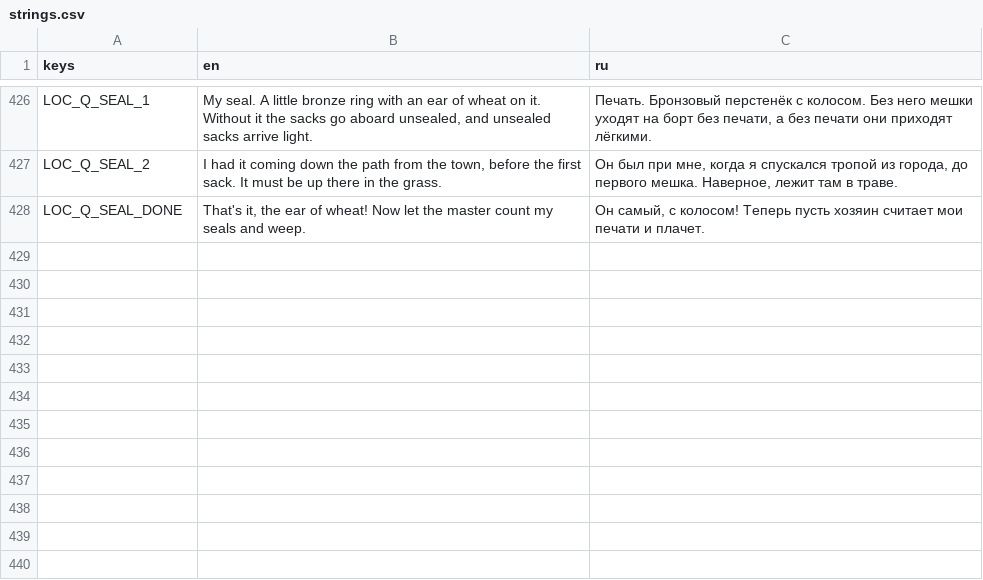
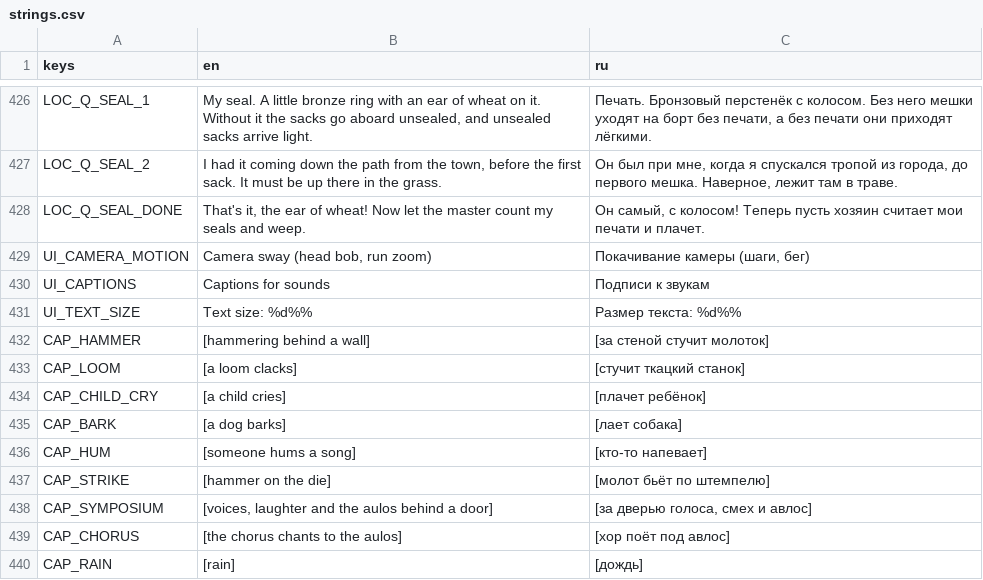
Before and after one commit to stadytady/metridat-game, a CSV file: data/i18n/strings.csv, drawn as a sheet; only a part is shown, gaps mark what is left out; the diff names each change by its address in the sheet, - before the commit and + after, or states it on an @@ line.

```diff
--- a/data/i18n/strings.csv
+++ b/data/i18n/strings.csv
+row 429: UI_CAMERA_MOTION | Camera sway (head bob, run zoom) | Покачивание камеры (шаги, бег)
+row 430: UI_CAPTIONS | Captions for sounds | Подписи к звукам
+row 431: UI_TEXT_SIZE | Text size: %d%% | Размер текста: %d%%
+row 432: CAP_HAMMER | [hammering behind a wall] | [за стеной стучит молоток]
+row 433: CAP_LOOM | [a loom clacks] | [стучит ткацкий станок]
+row 434: CAP_CHILD_CRY | [a child cries] | [плачет ребёнок]
+row 435: CAP_BARK | [a dog barks] | [лает собака]
+row 436: CAP_HUM | [someone hums a song] | [кто-то напевает]
+row 437: CAP_STRIKE | [hammer on the die] | [молот бьёт по штемпелю]
+row 438: CAP_SYMPOSIUM | [voices, laughter and the aulos behind a door] | [за дверью голоса, смех и авлос]
+row 439: CAP_CHORUS | [the chorus chants to the aulos] | [хор поёт под авлос]
+row 440: CAP_RAIN | [rain] | [дождь]
```
Also changed, not shown: 18 other files.
